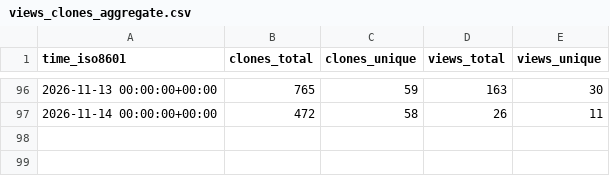
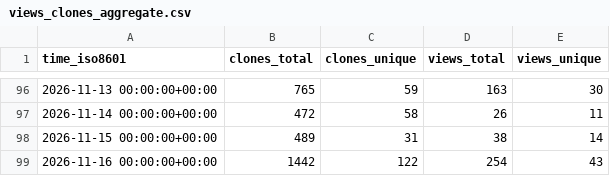
Before and after one commit to roostorg/stats, a CSV file: roostorg/coop/ghrs-data/views_clones_aggregate.csv, drawn as a sheet; only a part is shown, gaps mark what is left out.

```diff
--- a/roostorg/coop/ghrs-data/views_clones_aggregate.csv
+++ b/roostorg/coop/ghrs-data/views_clones_aggregate.csv
@@ -97 +97,3 @@ time_iso8601,clones_total,clones_unique,views_total,views_unique
 2026-11-14 00:00:00+00:00,472,58,26,11
+2026-11-15 00:00:00+00:00,489,31,38,14
+2026-11-16 00:00:00+00:00,1442,122,254,43
```
Also changed, not shown: 1 other file.
